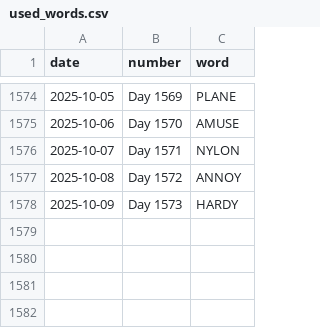
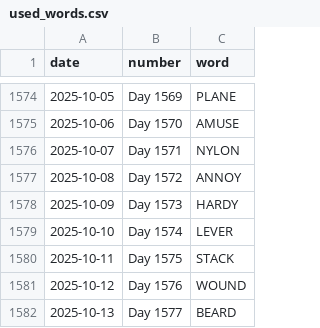
Before and after one commit to JacobLeeBrown/HackerRanks_Python, a CSV file: forfun/wordle/used_words.csv, drawn as a sheet; only a part is shown, gaps mark what is left out; the diff names each change by its address in the sheet, - before the commit and + after, or states it on an @@ line.

Commit message:
Another day, another Wordle

```diff
--- a/forfun/wordle/used_words.csv
+++ b/forfun/wordle/used_words.csv
+row 1579: 2025-10-10 | Day 1574 | LEVER
+row 1580: 2025-10-11 | Day 1575 | STACK
+row 1581: 2025-10-12 | Day 1576 | WOUND
+row 1582: 2025-10-13 | Day 1577 | BEARD
```
Also changed, not shown: 2 other files.
